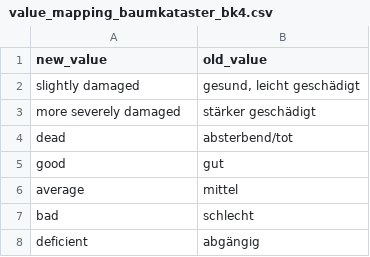
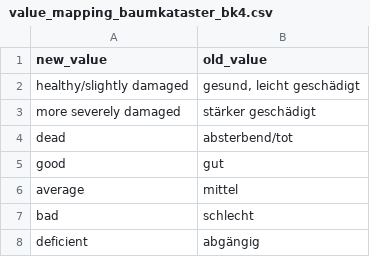
Before and after one commit to baumsicht/Treesta_Importer, a CSV file: value_mapping_baumkataster_bk4.csv, drawn as a sheet; only a part is shown.

Commit message:
0.6.0
healthy/slightly damaged angepasst

```diff
--- a/value_mapping_baumkataster_bk4.csv
+++ b/value_mapping_baumkataster_bk4.csv
@@ -1,3 +1,3 @@
 new_value;old_value
-slightly damaged;gesund, leicht geschädigt
+healthy/slightly damaged;gesund, leicht geschädigt
 more severely damaged;stärker geschädigt
```
